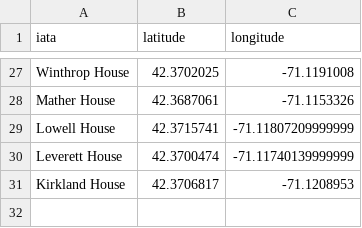
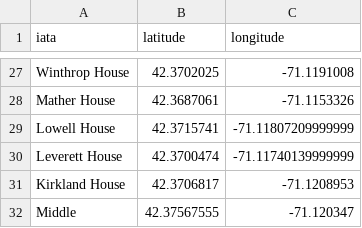
Before and after one commit to PerpetualOwl/DatamatchStats2023, a CSV file: edge_bundling_viz/list_of_dorms.csv, drawn as a sheet; only a part is shown, gaps mark what is left out.

```diff
--- a/edge_bundling_viz/list_of_dorms.csv
+++ b/edge_bundling_viz/list_of_dorms.csv
@@ -31 +31,2 @@ Leverett House,42.3700474,-71.11740139999999
 Kirkland House,42.3706817,-71.1208953
+Middle,42.37567555,-71.120347
```
Also changed, not shown: 5 other files.
